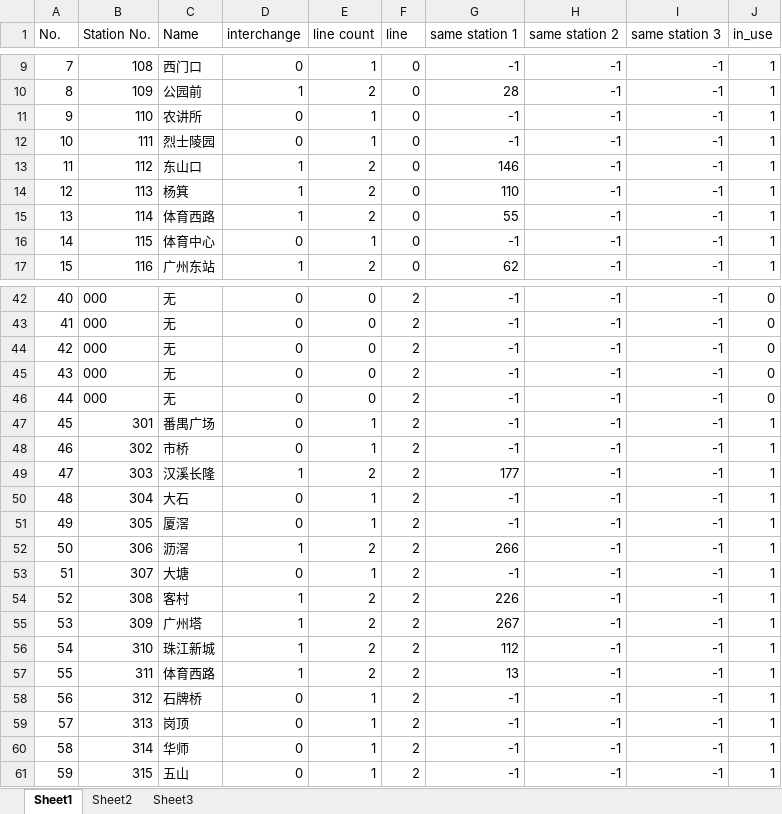
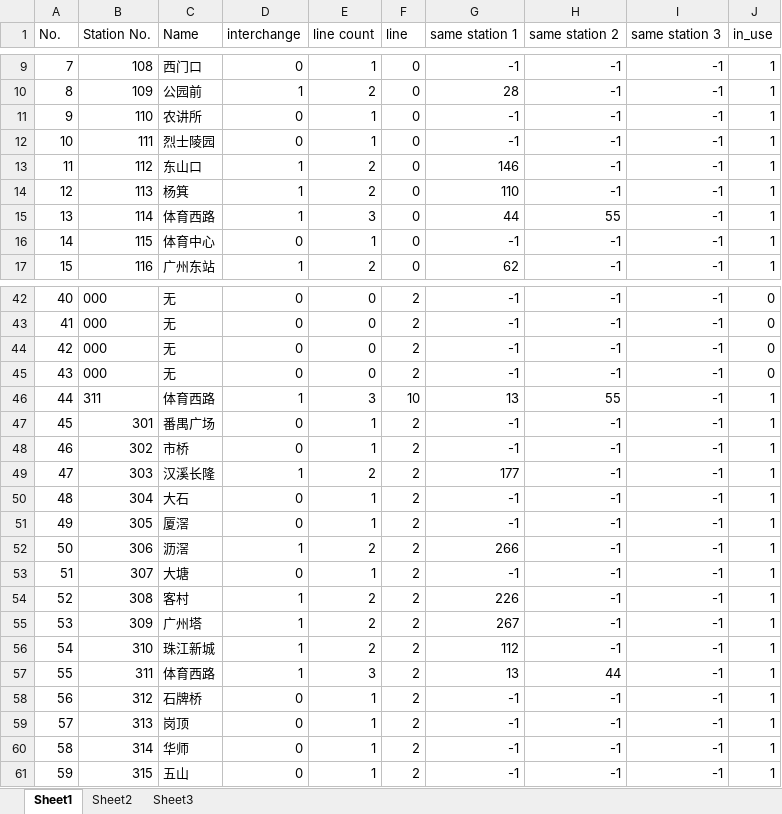
Before and after one commit to fishegg/untitled2, an Excel workbook: 工作簿12.xlsx, sheet Sheet1, drawn as a sheet; only a part is shown, gaps mark what is left out; values as stored, in another font and other column widths than the file's, no borders; the diff covers the shown part only; the diff names each change by its address in the sheet, - before the commit and + after, or states it on an @@ line.

```diff
--- a/工作簿12.xlsx (sheet Sheet1)
+++ b/工作簿12.xlsx (sheet Sheet1)
-E15 (line count): 2
+E15 (line count): 3
-G15 (same station 1): 55
+G15 (same station 1): 44
-H15 (same station 2): -1
+H15 (same station 2): 55
-B46 (Station No.): 000
+B46 (Station No.): 311
-C46 (Name): 无
+C46 (Name): 体育西路
-D46 (interchange): 0
+D46 (interchange): 1
-E46 (line count): 0
+E46 (line count): 3
-F46 (line): 2
+F46 (line): 10
-G46 (same station 1): -1
+G46 (same station 1): 13
-H46 (same station 2): -1
+H46 (same station 2): 55
-J46 (in_use): 0
+J46 (in_use): 1
-E57 (line count): 2
+E57 (line count): 3
-H57 (same station 2): -1
+H57 (same station 2): 44
```
Also changed, not shown: 24 edited cells elsewhere in this sheet, sheet Sheet2, sheet Sheet3.
